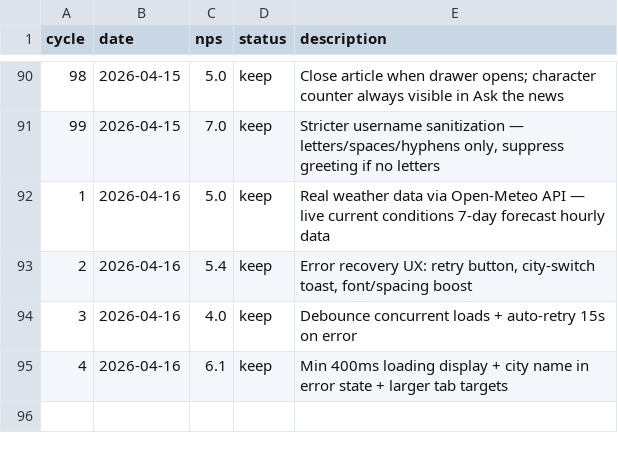
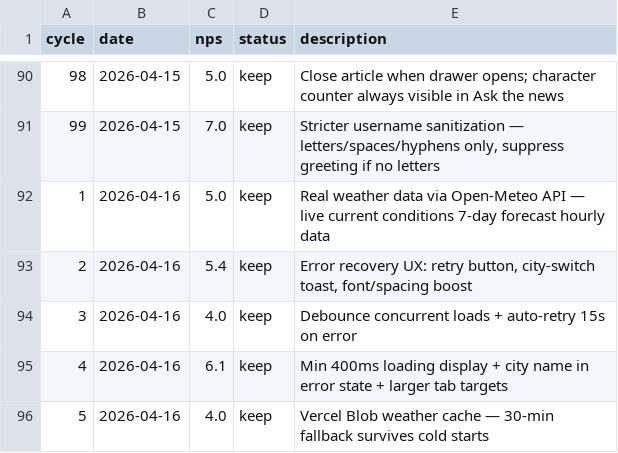
Before and after one commit to fabriciobloisi/AutoPMF, a TSV file: results.tsv, drawn as a sheet; only a part is shown, gaps mark what is left out; the diff names each change by its address in the sheet, - before the commit and + after, or states it on an @@ line.

Commit message:
AutoLoop cycle 5: update logs

```diff
--- a/results.tsv
+++ b/results.tsv
+row 96: 5 | 2026-04-16 | 4.0 | keep | Vercel Blob weather cache — 30-min fallback survives cold starts
```
Also changed, not shown: 2 other files.
